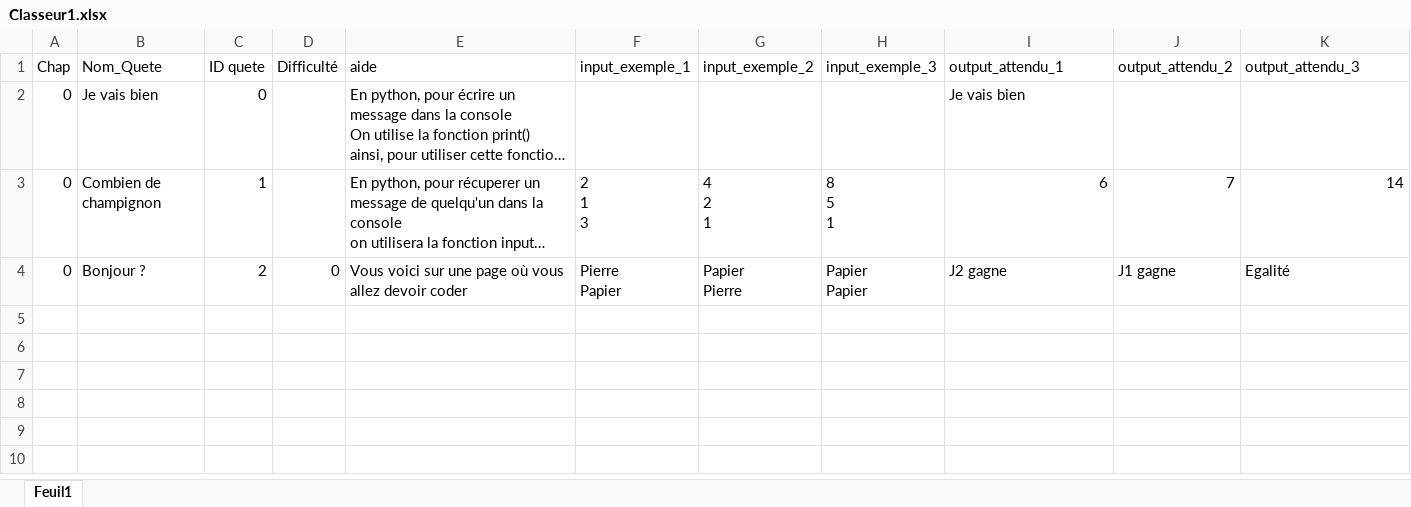
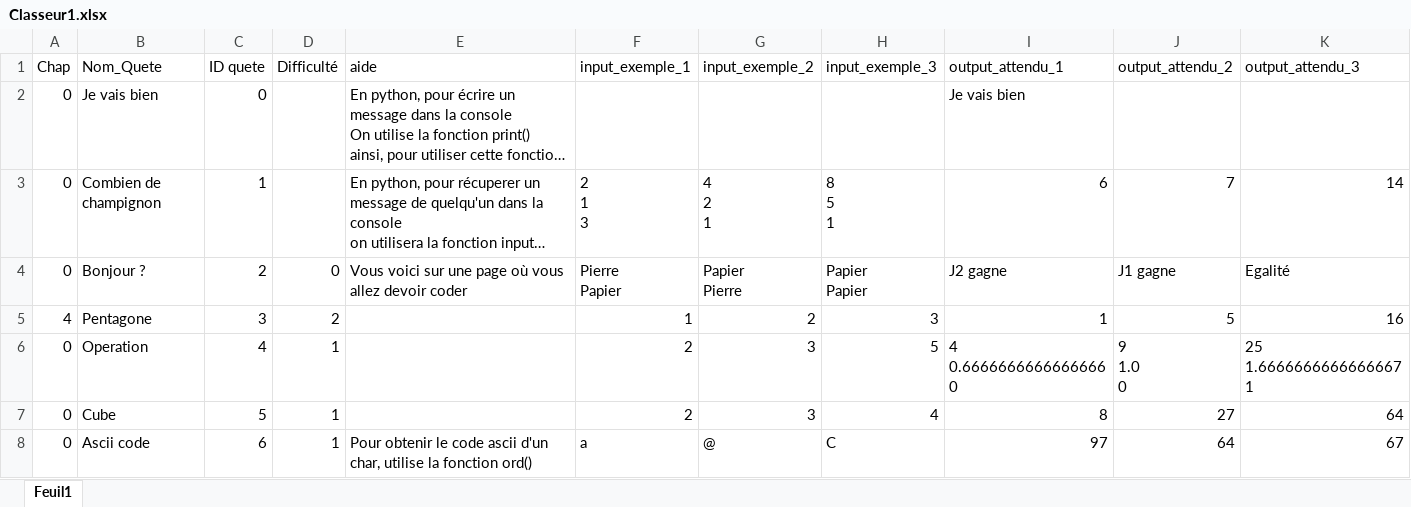
Before and after one commit to GravityFalls25/Python_Apprendre_Autrement, an Excel workbook: Classeur1.xlsx, sheet Feuil1, drawn as a sheet; only a part is shown; long unchanged cells end in …; values as stored, in another font and other column widths than the file's, no borders; rows hold the shown columns only; ↵ is a line break in a cell; the diff names each change by its address in the sheet, - before the commit and + after, or states it on an @@ line.

Commit message:
correction quete affichage

```diff
--- a/Classeur1.xlsx (sheet Feuil1)
+++ b/Classeur1.xlsx (sheet Feuil1)
+row 5: 4 | Pentagone | 3 | 2 |  | 1 | 2 | 3 | 1 | 5 | 16
+row 6: 0 | Operation | 4 | 1 |  | 2 | 3 | 5 | 4 ↵ 0.6666666666666666 ↵ 0 | 9 ↵ 1.0 ↵ 0 | 25 ↵ 1.6666666666666667 ↵ 1
+row 7: 0 | Cube | 5 | 1 |  | 2 | 3 | 4 | 8 | 27 | 64
+row 8: 0 | Ascii code | 6 | 1 | Pour obtenir le code ascii d'un char, utilise la fonction ord() | a | @ | C | 97 | 64 | 67
```
Also changed, not shown: 2 other files.
